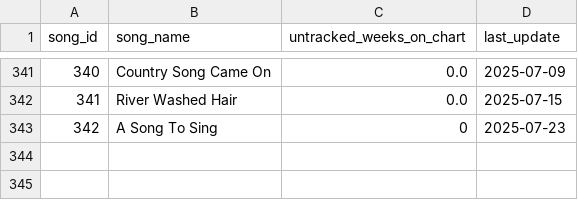
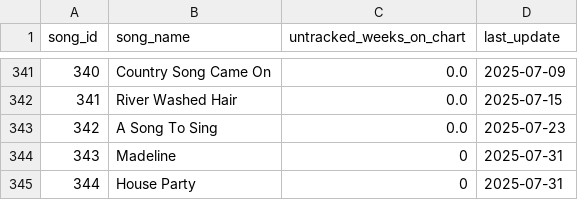
Before and after one commit to jwmanahan/billboard, a CSV file: source_data/song.csv, drawn as a sheet; only a part is shown, gaps mark what is left out.

```diff
--- a/source_data/song.csv
+++ b/source_data/song.csv
@@ -342,2 +342,4 @@ song_id,song_name,untracked_weeks_on_chart,last_update
 341,River Washed Hair,0.0,2025-07-15
-342,A Song To Sing,0,2025-07-23
+342,A Song To Sing,0.0,2025-07-23
+343,Madeline,0,2025-07-31
+344,House Party,0,2025-07-31
```
Also changed, not shown: source_data/artist.csv, source_data/billboard_ranking.csv, 3 other files.
